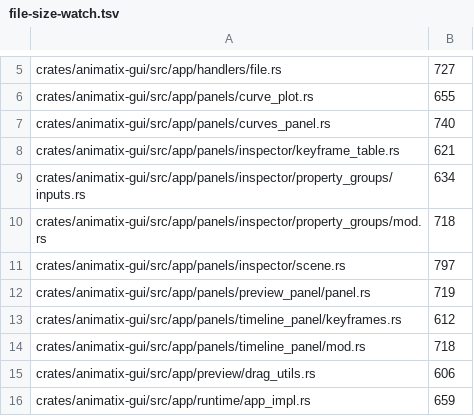
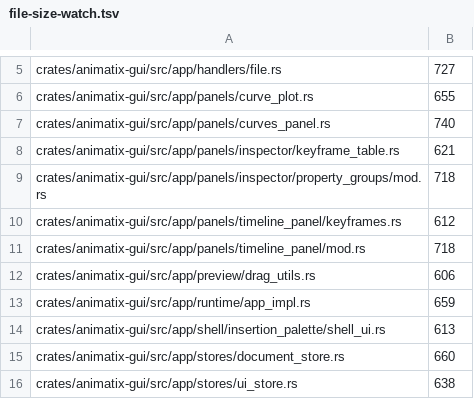
Before and after one commit to j4ger/animatix, a TSV file: scripts/file-size-watch.tsv, drawn as a sheet; only a part is shown, gaps mark what is left out; the shorter side is filled out with more unchanged rows.

Commit message:
refactor(gui): split oversized panel and shell functions

```diff
--- a/scripts/file-size-watch.tsv
+++ b/scripts/file-size-watch.tsv
@@ -8,6 +8,3 @@ crates/animatix-gui/src/app/panels/curves_panel.rs	740
 crates/animatix-gui/src/app/panels/inspector/keyframe_table.rs	621
-crates/animatix-gui/src/app/panels/inspector/property_groups/inputs.rs	634
 crates/animatix-gui/src/app/panels/inspector/property_groups/mod.rs	718
-crates/animatix-gui/src/app/panels/inspector/scene.rs	797
-crates/animatix-gui/src/app/panels/preview_panel/panel.rs	719
 crates/animatix-gui/src/app/panels/timeline_panel/keyframes.rs	612
```
Also changed, not shown: 15 other files.
